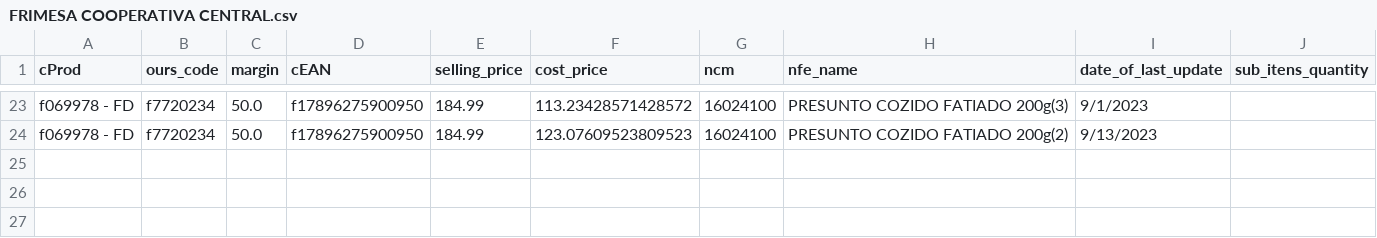
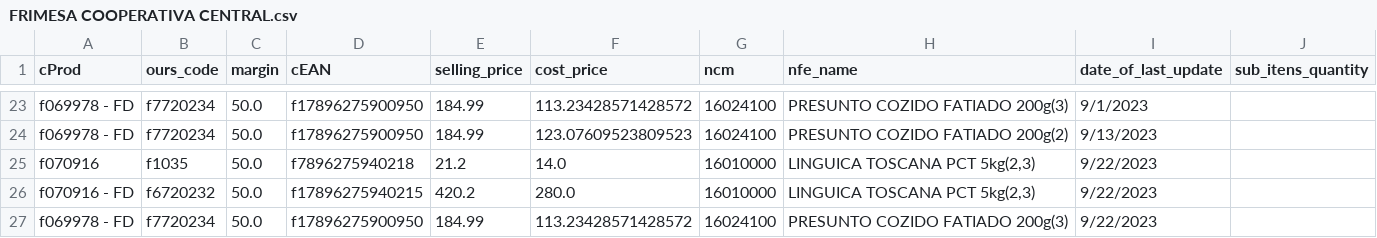
Before and after one commit to I3run01/bot-update-price-python, a CSV file: database/FRIMESA COOPERATIVA CENTRAL.csv, drawn as a sheet; only a part is shown, gaps mark what is left out.

Commit message:
new prods

```diff
--- a/database/FRIMESA COOPERATIVA CENTRAL.csv
+++ b/database/FRIMESA COOPERATIVA CENTRAL.csv
@@ -24 +24,4 @@ f069978 - FD,f7720234,50.0,f17896275900950,184.99,113.23428571428572,16024100,PR
 f069978 - FD,f7720234,50.0,f17896275900950,184.99,123.07609523809523,16024100,PRESUNTO COZIDO FATIADO 200g(2),9/13/2023,
+f070916,f1035,50.0,f7896275940218,21.2,14.0,16010000,"LINGUICA TOSCANA PCT 5kg(2,3)",9/22/2023,
+f070916 - FD,f6720232,50.0,f17896275940215,420.2,280.0,16010000,"LINGUICA TOSCANA PCT 5kg(2,3)",9/22/2023,
+f069978 - FD,f7720234,50.0,f17896275900950,184.99,113.23428571428572,16024100,PRESUNTO COZIDO FATIADO 200g(3),9/22/2023,
```
Also changed, not shown: 2 other files.
